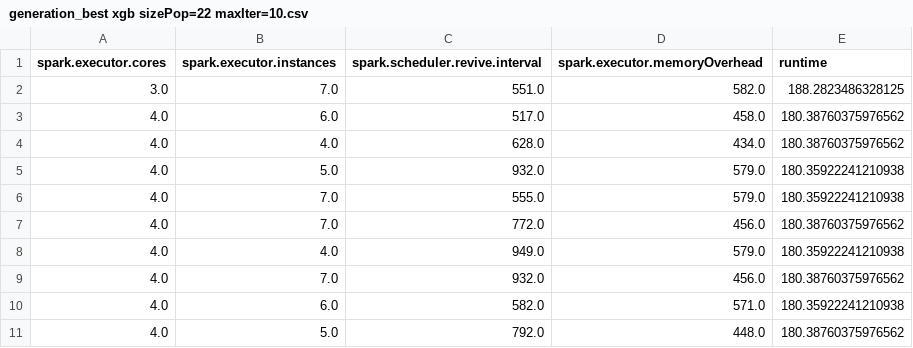
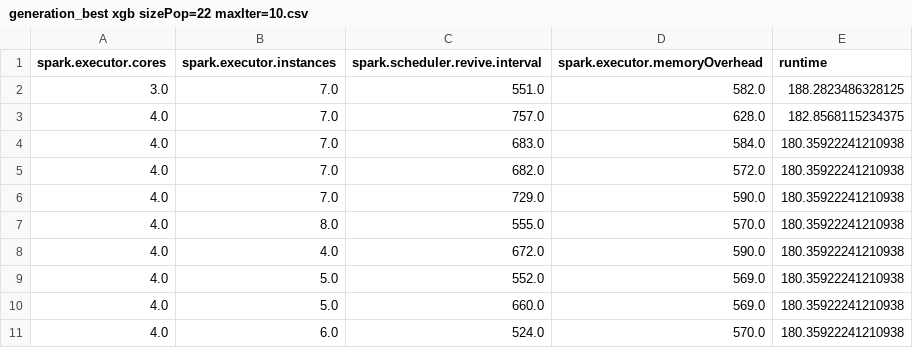
Before and after one commit to 1Katherine/GA-, a CSV file: 3 GA优化代码/binary_result/generation_best xgb sizePop=22 maxIter=10.csv, drawn as a sheet.

```diff
--- a/3 GA优化代码/binary_result/generation_best xgb sizePop=22 maxIter=10.csv
+++ b/3 GA优化代码/binary_result/generation_best xgb sizePop=22 maxIter=10.csv
@@ -2,10 +2,10 @@ spark.executor.cores,spark.executor.instances,spark.scheduler.revive.interval,sp
 3.0,7.0,551.0,582.0,188.2823486328125
-4.0,6.0,517.0,458.0,180.38760375976562
-4.0,4.0,628.0,434.0,180.38760375976562
-4.0,5.0,932.0,579.0,180.35922241210938
-4.0,7.0,555.0,579.0,180.35922241210938
-4.0,7.0,772.0,456.0,180.38760375976562
-4.0,4.0,949.0,579.0,180.35922241210938
-4.0,7.0,932.0,456.0,180.38760375976562
-4.0,6.0,582.0,571.0,180.35922241210938
-4.0,5.0,792.0,448.0,180.38760375976562
+4.0,7.0,757.0,628.0,182.8568115234375
+4.0,7.0,683.0,584.0,180.35922241210938
+4.0,7.0,682.0,572.0,180.35922241210938
+4.0,7.0,729.0,590.0,180.35922241210938
+4.0,8.0,555.0,570.0,180.35922241210938
+4.0,4.0,672.0,590.0,180.35922241210938
+4.0,5.0,552.0,569.0,180.35922241210938
+4.0,5.0,660.0,569.0,180.35922241210938
+4.0,6.0,524.0,570.0,180.35922241210938
```
Also changed, not shown: 3 GA优化代码/RCGA_result/generation_best ada sizePop=22 maxIter=10.csv, 3 GA优化代码/RCGA_result/generation_best rf sizePop=22 maxIter=10.csv, 16 other files.
